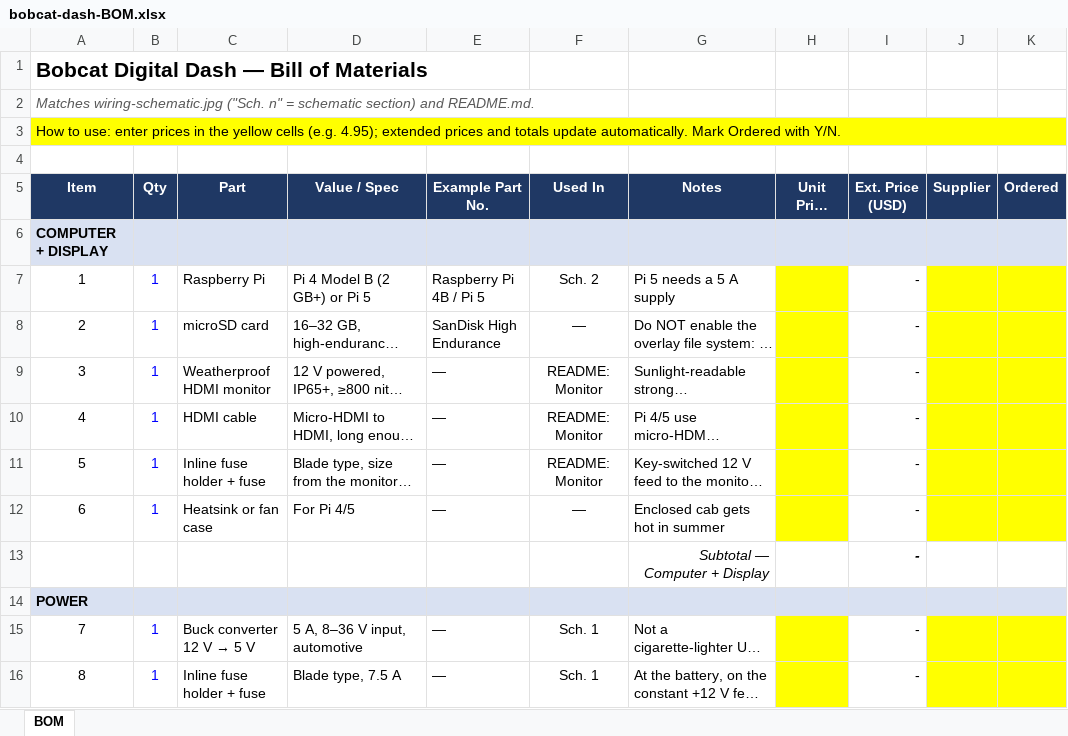
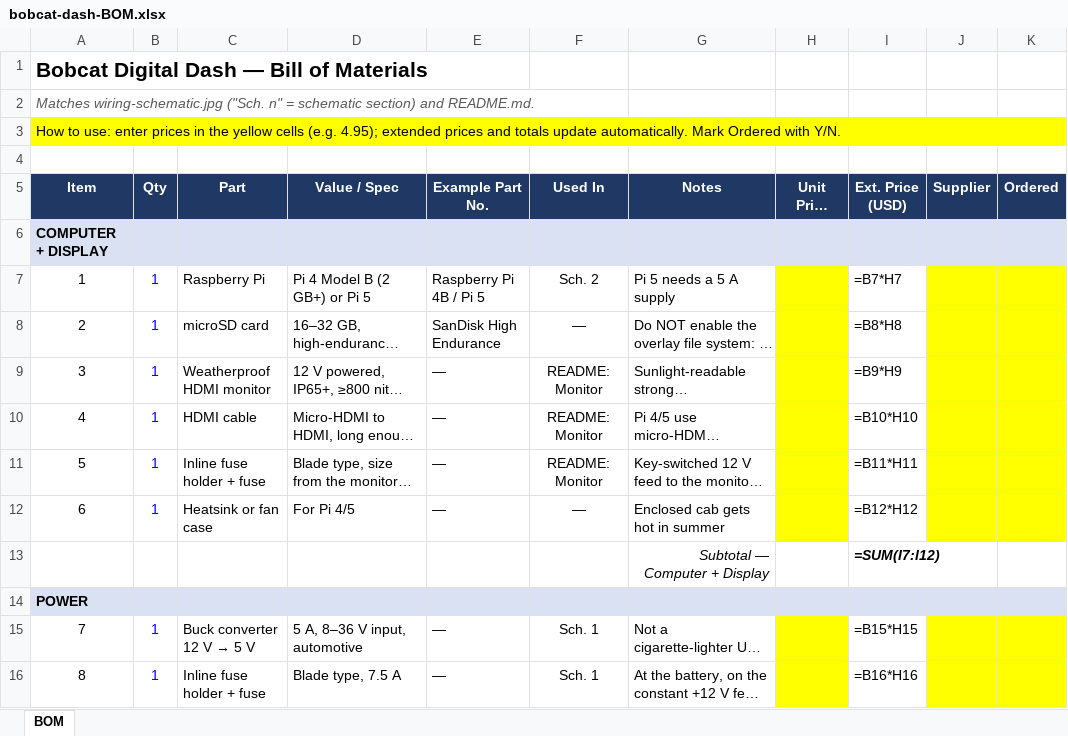
Before and after one commit to ricsne2010/bobcat-dash, an Excel workbook: bobcat-dash-BOM.xlsx, sheet BOM, drawn as a sheet; only a part is shown; long unchanged cells end in …; values as stored, in another font and other column widths than the file's, no borders; formulas without a stored value are shown as written; charts and pictures not drawn; the diff covers the shown part only; the diff names each change by its address in the sheet, - before the commit and + after, or states it on an @@ line.

```diff
--- a/bobcat-dash-BOM.xlsx (sheet BOM)
+++ b/bobcat-dash-BOM.xlsx (sheet BOM)
-B3:K3 fill: #FFFF00
+B3:K3 fill: none
-I7 (Ext. Price (USD)): -
+I7 (Ext. Price (USD)): =B7*H7
-I8 (Ext. Price (USD)): -
+I8 (Ext. Price (USD)): =B8*H8
-I9 (Ext. Price (USD)): -
+I9 (Ext. Price (USD)): =B9*H9
-I10 (Ext. Price (USD)): -
+I10 (Ext. Price (USD)): =B10*H10
-I11 (Ext. Price (USD)): -
+I11 (Ext. Price (USD)): =B11*H11
-I12 (Ext. Price (USD)): -
+I12 (Ext. Price (USD)): =B12*H12
-I13 (Ext. Price (USD)): -
+I13 (Ext. Price (USD)): =SUM(I7:I12)
-I15 (Ext. Price (USD)): -
+I15 (Ext. Price (USD)): =B15*H15
-I16 (Ext. Price (USD)): -
+I16 (Ext. Price (USD)): =B16*H16
```
Also changed, not shown: 2 added rows, 80 edited cells and row numbers in column A elsewhere in this sheet, charts or pictures, 56 other files.
